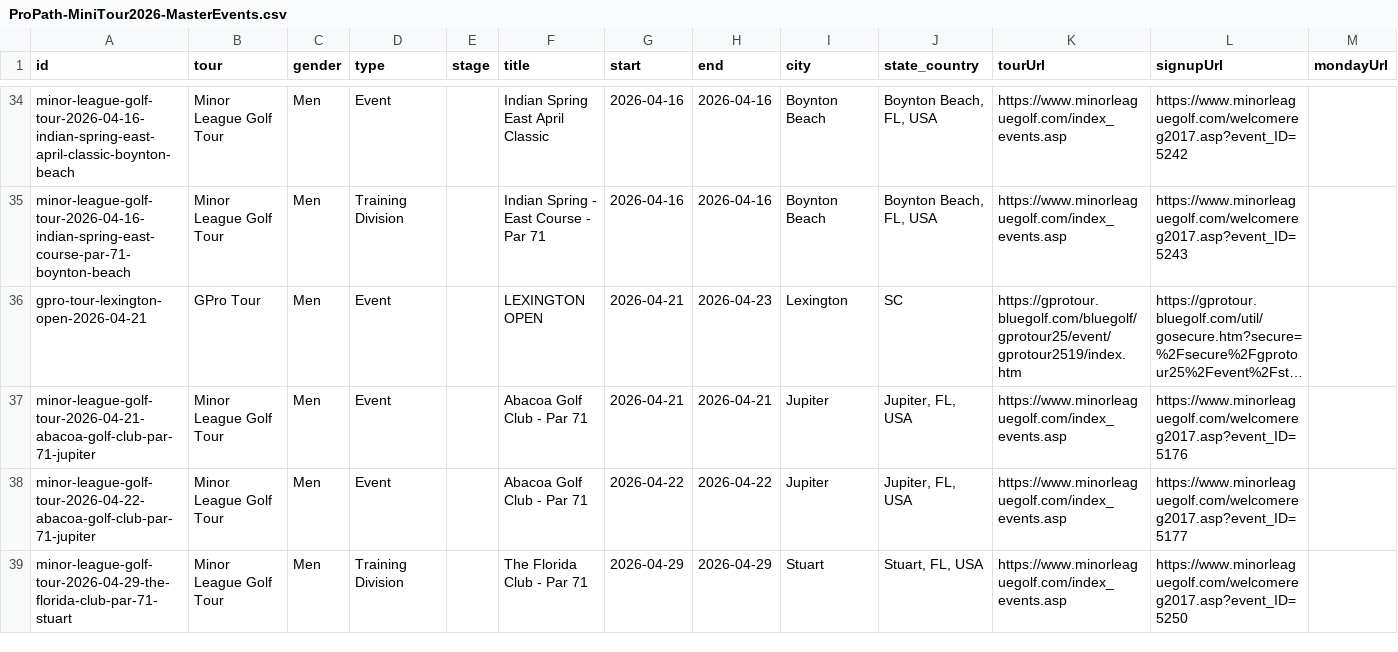
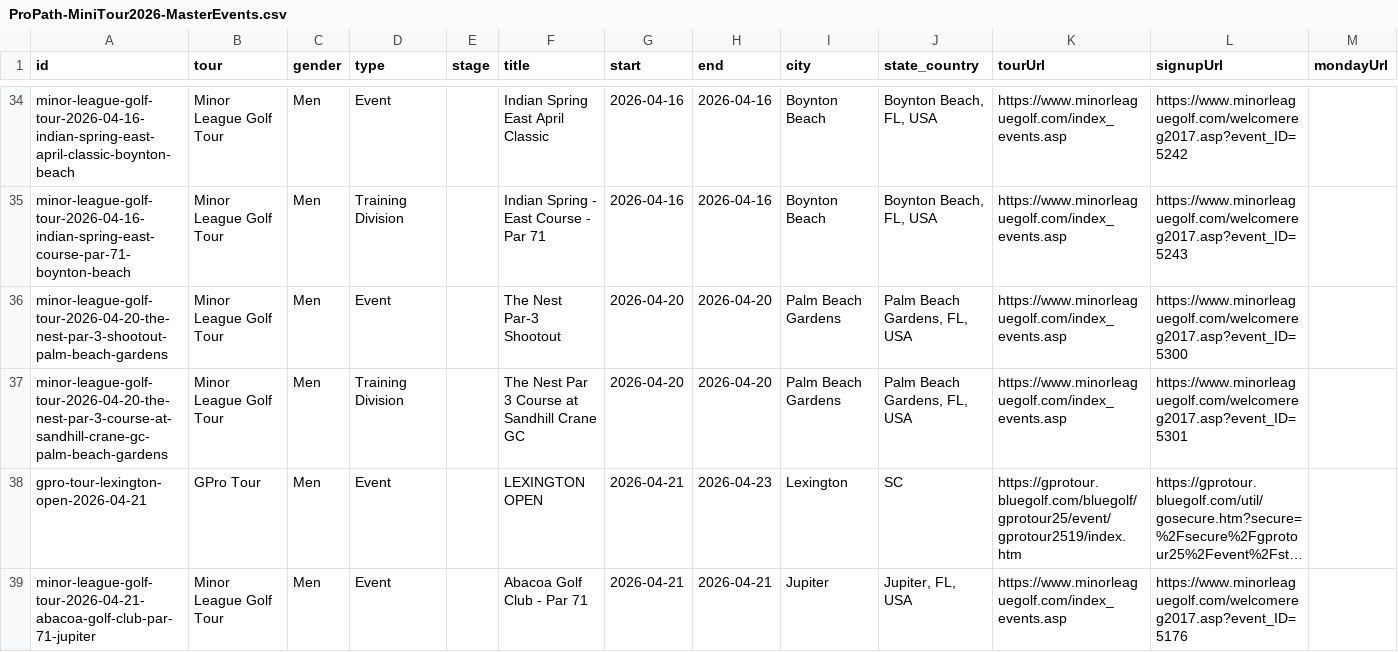
Before and after one commit to pbh007/propath-data, a CSV file: data/ProPath-MiniTour2026-MasterEvents.csv, drawn as a sheet; only a part is shown, gaps mark what is left out; the shorter side is filled out with more unchanged rows; long unchanged cells end in …; rows hold the shown columns only; the diff names each change by its address in the sheet, - before the commit and + after, or states it on an @@ line.

```diff
--- a/data/ProPath-MiniTour2026-MasterEvents.csv
+++ b/data/ProPath-MiniTour2026-MasterEvents.csv
+row 36: minor-league-golf-tour-2026-04-20-the-nest-par-3-shootout-palm-beach-gardens | Minor League Golf Tour | Men | Event |  | The Nest Par-3 Shootout | 2026-04-20 | 2026-04-20 | Palm Beach Gardens | Palm Beach Gardens, FL, USA | https://www.minorleaguegolf.com/index_events.asp | https://www.minorleaguegolf.com/welcomereg2017.asp?event_ID=5300
+row 37: minor-league-golf-tour-2026-04-20-the-nest-par-3-course-at-sandhill-crane-gc-palm-beach-gardens | Minor League Golf Tour | Men | Training Division |  | The Nest Par 3 Course at Sandhill Crane GC | 2026-04-20 | 2026-04-20 | Palm Beach Gardens | Palm Beach Gardens, FL, USA | https://www.minorleaguegolf.com/index_events.asp | https://www.minorleaguegolf.com/welcomereg2017.asp?event_ID=5301
```
Also changed, not shown: data/_incoming_mlgt_upcoming.csv.
